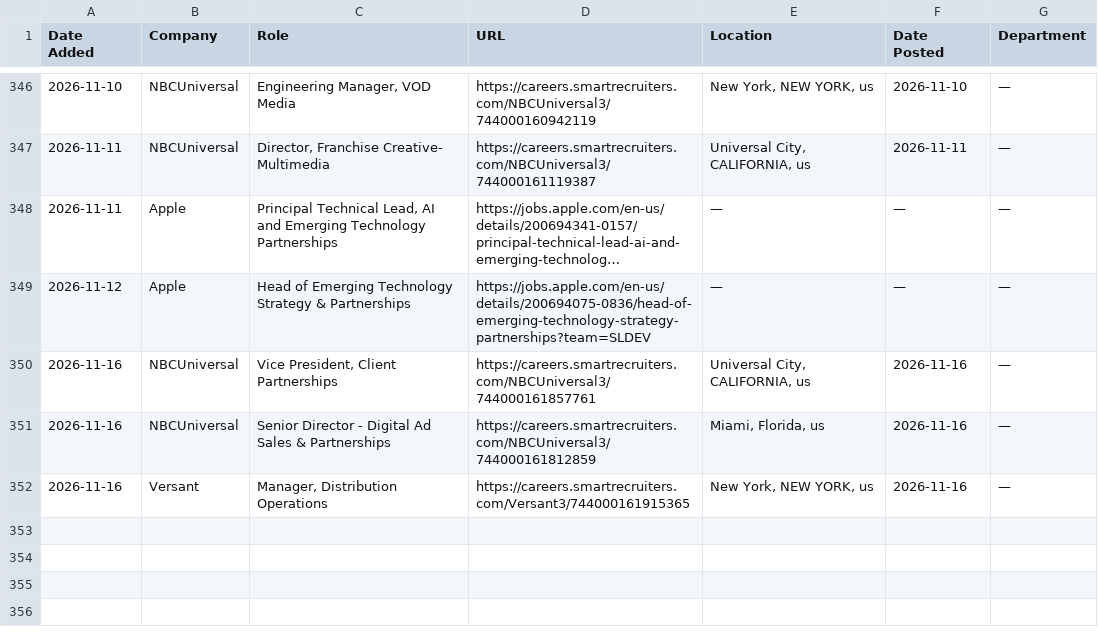
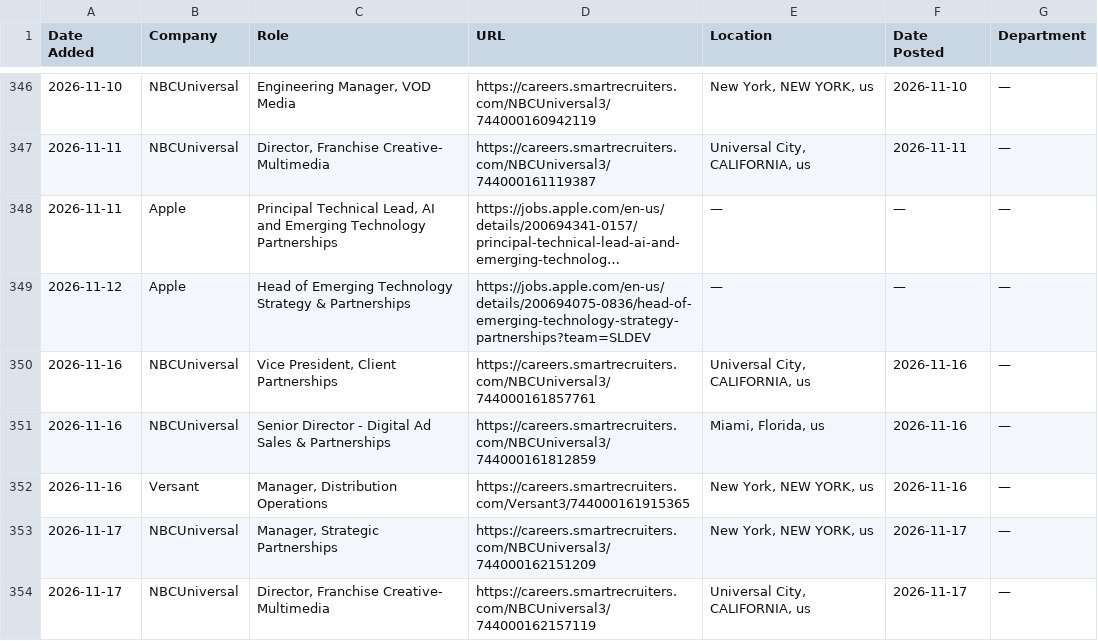
Before and after one commit to AdamanskyJunior/JScraper, a CSV file: all_jobs.csv, drawn as a sheet; only a part is shown, gaps mark what is left out; long unchanged cells end in ….

```diff
--- a/all_jobs.csv
+++ b/all_jobs.csv
@@ -352 +352,3 @@ Date Added,Company,Role,URL,Location,Date Posted,Department
 2026-11-16,Versant,"Manager, Distribution Operations",https://careers.smartrecruiters.com/Versant3/744000161915365,"New York, NEW YORK, us",2026-11-16,—
+2026-11-17,NBCUniversal,"Manager, Strategic Partnerships",https://careers.smartrecruiters.com/NBCUniversal3/744000162151209,"New York, NEW YORK, us",2026-11-17,—
+2026-11-17,NBCUniversal,"Director, Franchise Creative- Multimedia",https://careers.smartrecruiters.com/NBCUniversal3/744000162157119,"Universal City, CALIFORNIA, us",2026-11-17,—
```
Also changed, not shown: 1 other file.
